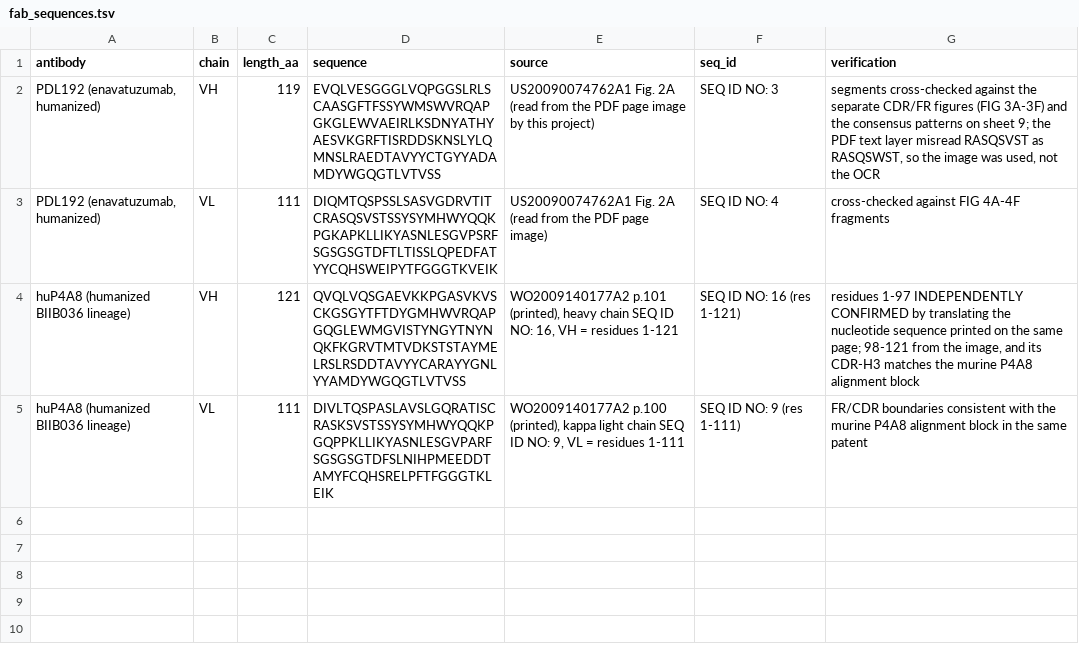
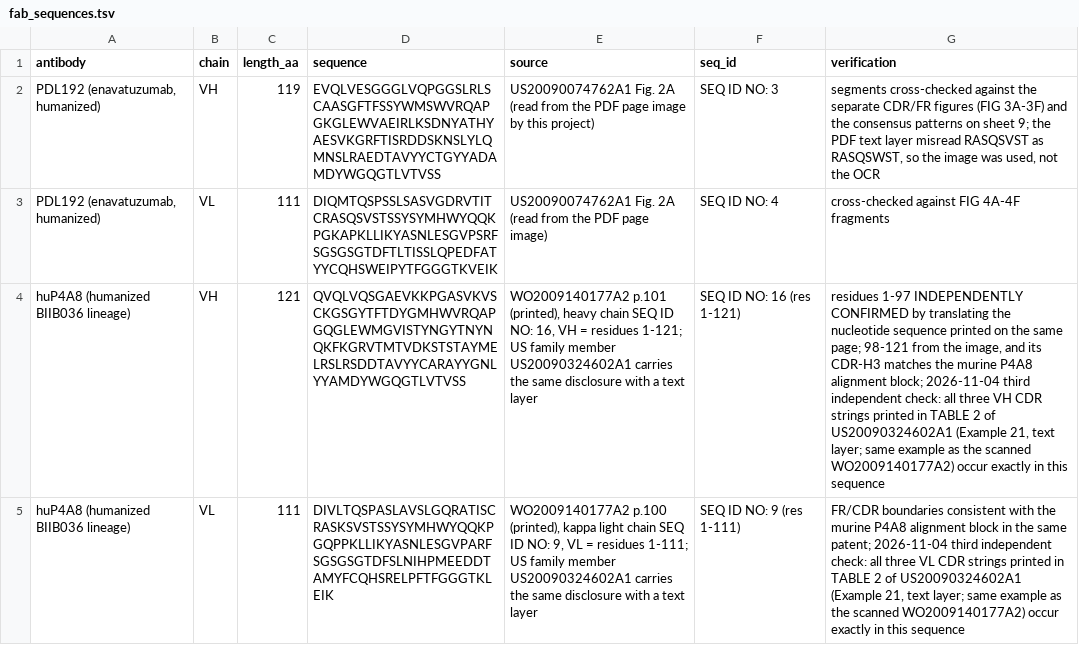
Before and after one commit to leezx/TWEAKR-manuscript, a TSV file: analyses/2026-11-04_fn14-fab-modelling/tables/fab_sequences.tsv, drawn as a sheet; the diff names each change by its address in the sheet, - before the commit and + after, or states it on an @@ line.

```diff
--- a/analyses/2026-11-04_fn14-fab-modelling/tables/fab_sequences.tsv
+++ b/analyses/2026-11-04_fn14-fab-modelling/tables/fab_sequences.tsv
-E4 (source): …= residues 1-121
+E4 (source): …= residues 1-121; US family member US20090324602A1 carries the same disclosure with a text layer
-G4 (verification): …P4A8 alignment block
+G4 (verification): …P4A8 alignment block; 2026-11-04 third independent check: all three VH CDR strings printed in TABLE 2 of US20090324602A1 (Example 21, text layer; same example as the scanned WO2009140177A2) occur exactly in this sequence
-E5 (source): …= residues 1-111
+E5 (source): …= residues 1-111; US family member US20090324602A1 carries the same disclosure with a text layer
-G5 (verification): …the same patent
+G5 (verification): …the same patent; 2026-11-04 third independent check: all three VL CDR strings printed in TABLE 2 of US20090324602A1 (Example 21, text layer; same example as the scanned WO2009140177A2) occur exactly in this sequence
```
Also changed, not shown: analyses/2026-11-03_fn14-epitope-atlas/tables/p4a8_crystal_interface.tsv, 3 other files.
